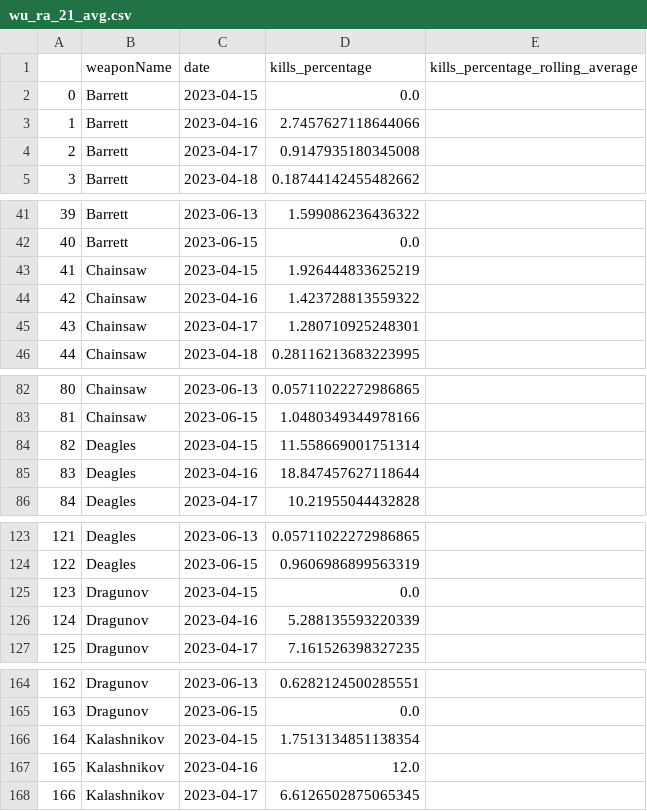
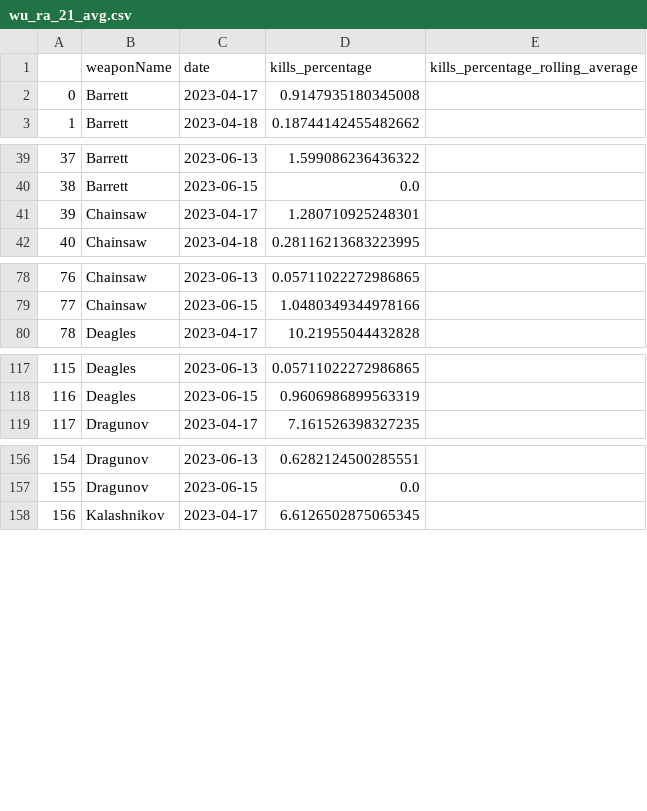
Before and after one commit to s2vndl/s2_1st_tournament_stats, a CSV file: docs/data/wu_ra_21_avg.csv, drawn as a sheet; only a part is shown, gaps mark what is left out; removed rows and columns are numbered as before the commit, all else as after; the diff covers the shown part only; the diff names each change by its address in the sheet, - before the commit and + after, or states it on an @@ line.

```diff
--- a/docs/data/wu_ra_21_avg.csv
+++ b/docs/data/wu_ra_21_avg.csv
-row 2: 0 | Barrett | 2023-04-15 | 0.0
-row 3: 1 | Barrett | 2023-04-16 | 2.7457627118644066
@@ column A renumbered from row 2 down @@
-row 43: 41 | Chainsaw | 2023-04-15 | 1.926444833625219
-row 44: 42 | Chainsaw | 2023-04-16 | 1.423728813559322
-row 84: 82 | Deagles | 2023-04-15 | 11.558669001751314
-row 85: 83 | Deagles | 2023-04-16 | 18.847457627118644
-row 125: 123 | Dragunov | 2023-04-15 | 0.0
-row 126: 124 | Dragunov | 2023-04-16 | 5.288135593220339
-row 166: 164 | Kalashnikov | 2023-04-15 | 1.7513134851138354
-row 167: 165 | Kalashnikov | 2023-04-16 | 12.0
```
Also changed, not shown: 26 removed rows and 18 edited cells elsewhere in this file, docs/data/wu_ra_7_avg.csv, 29 other files.
